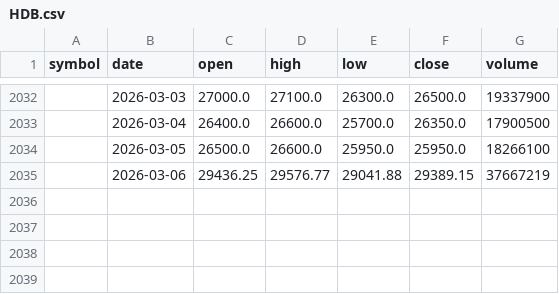
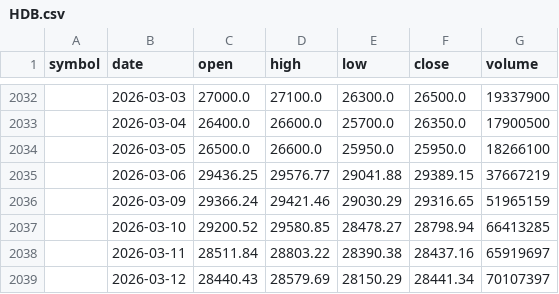
Before and after one commit to moPPingg/TechPulse, a CSV file: data/raw/HDB.csv, drawn as a sheet; only a part is shown, gaps mark what is left out; the diff names each change by its address in the sheet, - before the commit and + after, or states it on an @@ line.

```diff
--- a/data/raw/HDB.csv
+++ b/data/raw/HDB.csv
+row 2036:  | 2026-03-09 | 29366.24 | 29421.46 | 29030.29 | 29316.65 | 51965159
+row 2037:  | 2026-03-10 | 29200.52 | 29580.85 | 28478.27 | 28798.94 | 66413285
+row 2038:  | 2026-03-11 | 28511.84 | 28803.22 | 28390.38 | 28437.16 | 65919697
+row 2039:  | 2026-03-12 | 28440.43 | 28579.69 | 28150.29 | 28441.34 | 70107397
```
Also changed, not shown: data/raw/HPG.csv, data/raw/MBB.csv, 29 other files.
